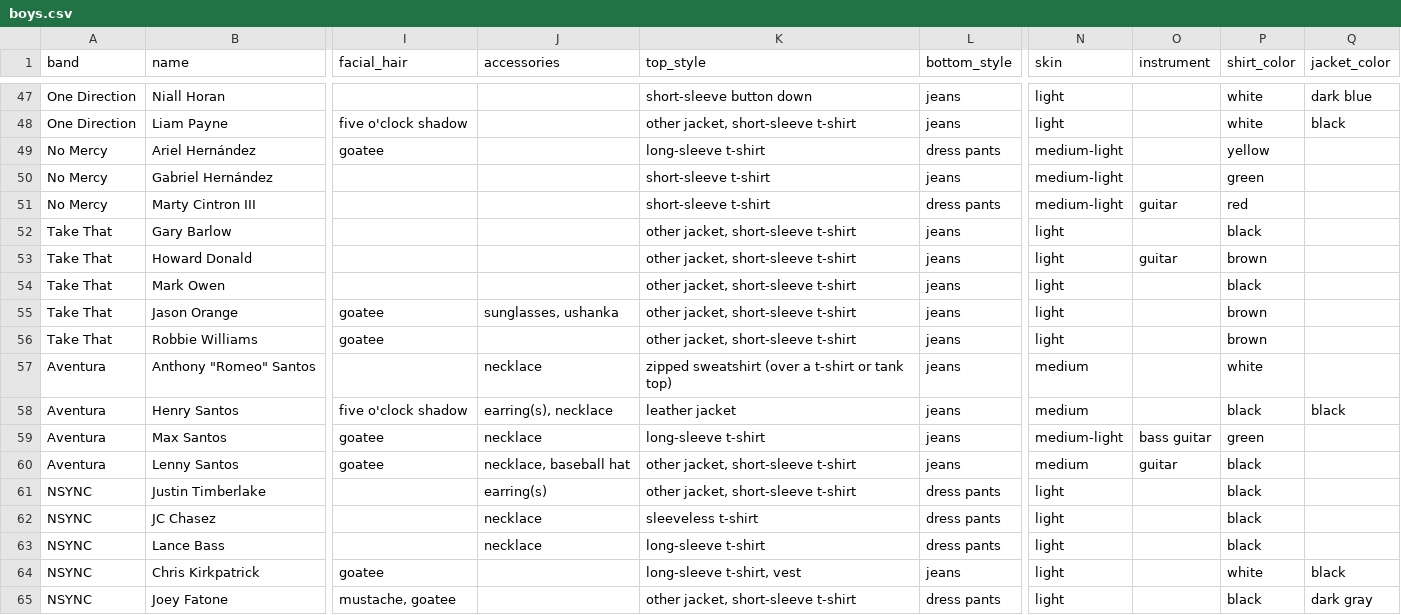
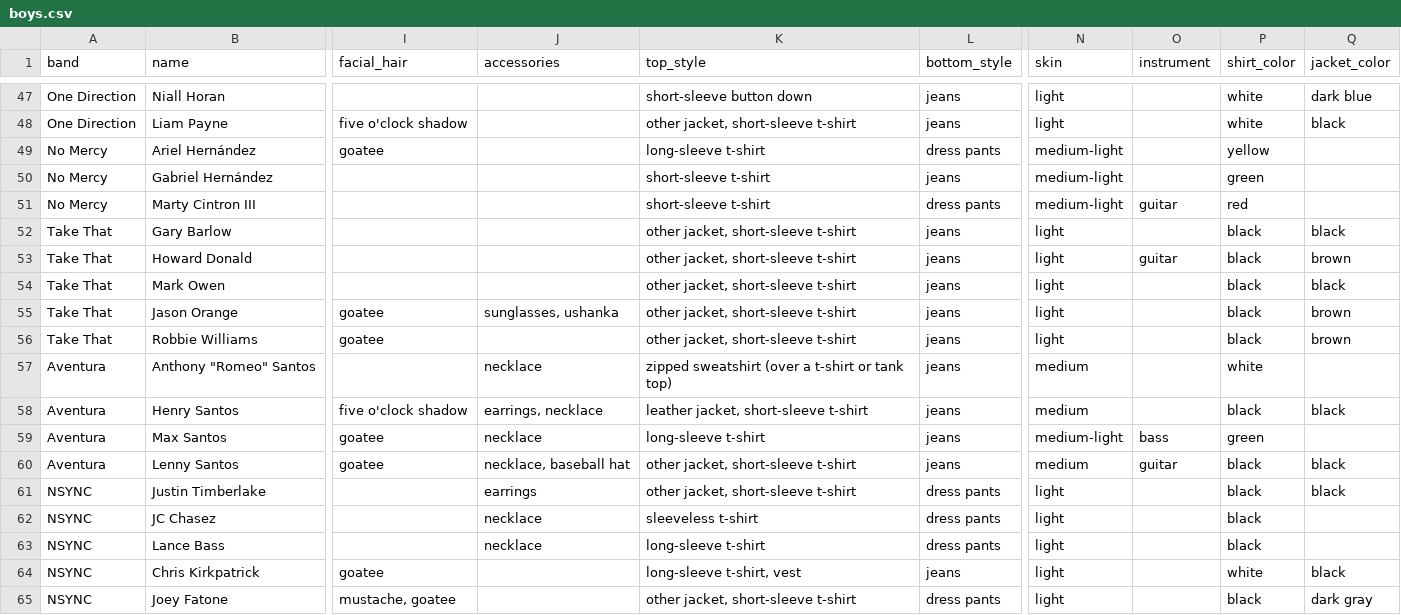
Before and after one commit to the-pudding/boybands, a CSV file: docs/assets/data/boys.csv, drawn as a sheet; only a part is shown, gaps mark what is left out; the diff covers the shown part only; the diff names each change by its address in the sheet, - before the commit and + after, or states it on an @@ line.

```diff
--- a/docs/assets/data/boys.csv
+++ b/docs/assets/data/boys.csv
-Q52 (jacket_color): (empty)
+Q52 (jacket_color): black
-P53 (shirt_color): brown
+P53 (shirt_color): black
-Q53 (jacket_color): (empty)
+Q53 (jacket_color): brown
-Q54 (jacket_color): (empty)
+Q54 (jacket_color): black
-P55:P56 (shirt_color): brown
+P55:P56 (shirt_color): black
-Q55:Q56 (jacket_color): (empty)
+Q55:Q56 (jacket_color): brown
-J58 (accessories): earring(s), necklace
+J58 (accessories): earrings, necklace
-K58 (top_style): leather jacket
+K58 (top_style): leather jacket, short-sleeve t-shirt
-O59 (instrument): bass guitar
+O59 (instrument): bass
-Q60:Q61 (jacket_color): (empty)
+Q60:Q61 (jacket_color): black
-J61 (accessories): earring(s)
+J61 (accessories): earrings
```
Also changed, not shown: 143 edited cells elsewhere in this file, 8 other files.
